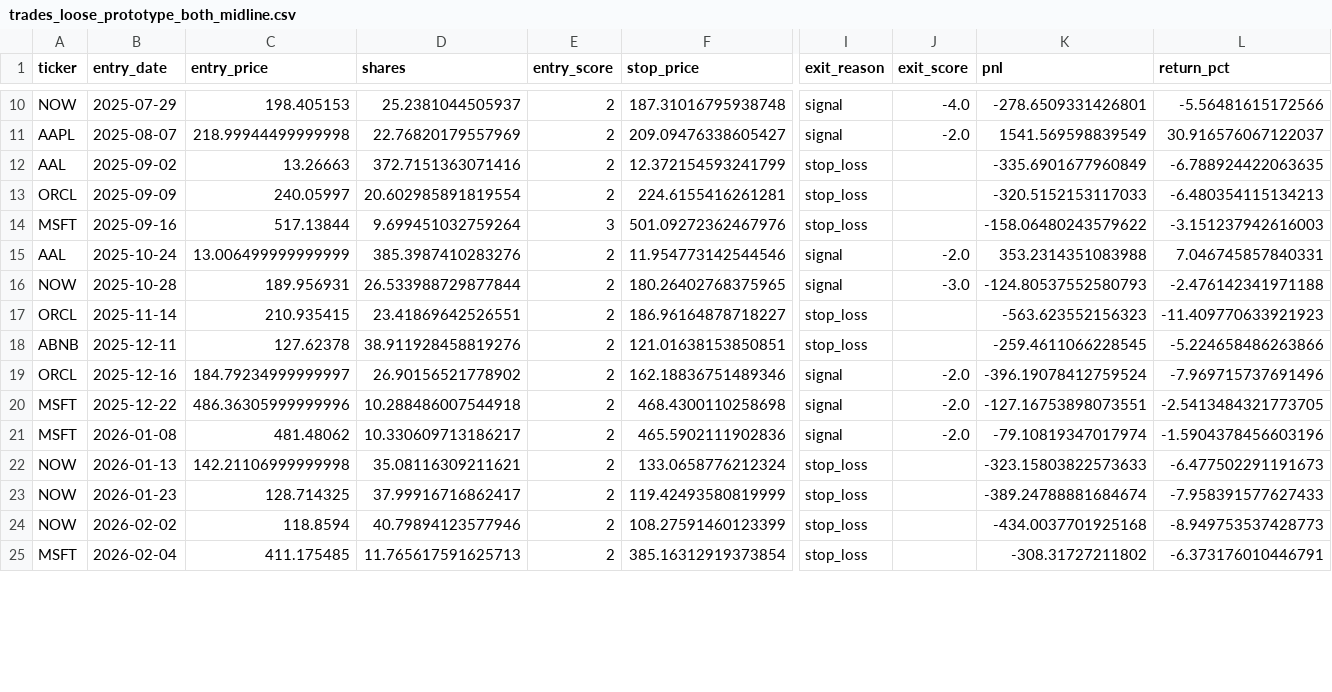
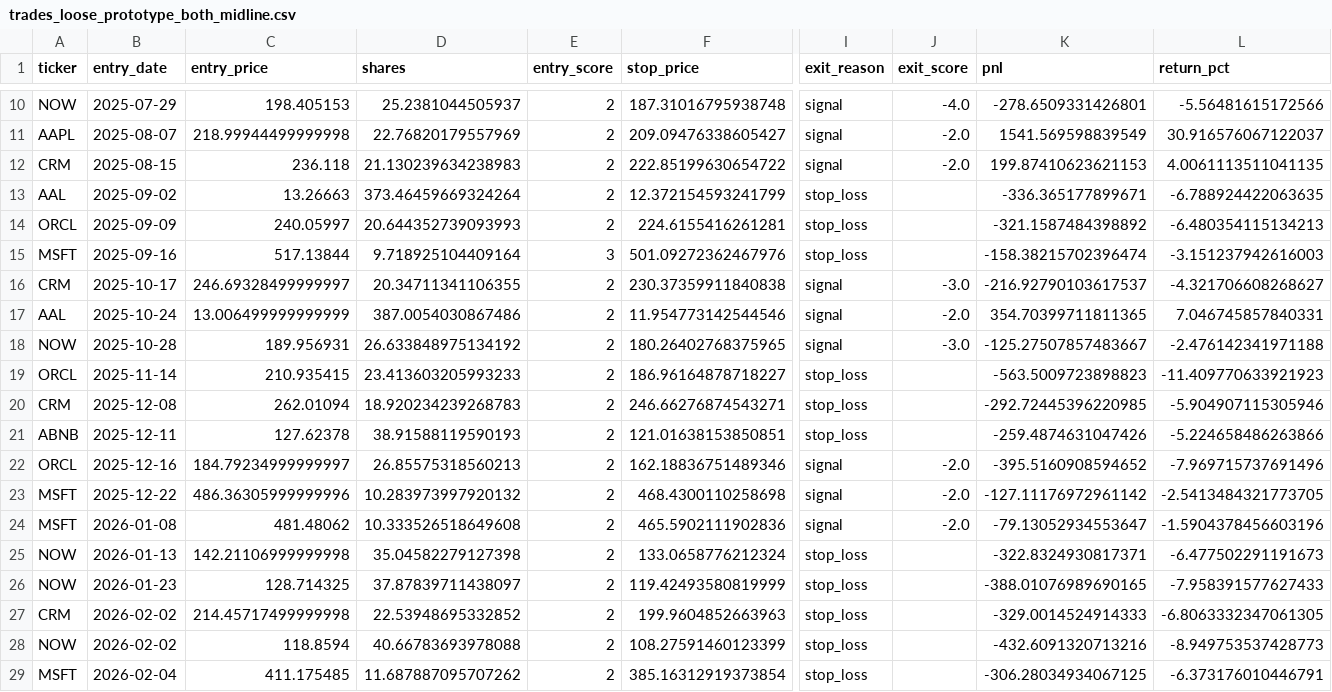
Before and after one commit to COF-CPE/ib, a CSV file: reports/trades_loose_prototype_both_midline.csv, drawn as a sheet; only a part is shown, gaps mark what is left out; addresses are those after the commit; rows hold the shown columns only; the diff covers the shown part only; the diff names each change by its address in the sheet, - before the commit and + after, or states it on an @@ line.

```diff
--- a/reports/trades_loose_prototype_both_midline.csv
+++ b/reports/trades_loose_prototype_both_midline.csv
+row 12: CRM | 2025-08-15 | 236.118 | 21.130239634238983 | 2 | 222.85199630654722 | signal | -2.0 | 199.87410623621153 | 4.0061113511041135
-D13 (shares): 372.7151363071416
+D13 (shares): 373.46459669324264
-K13 (pnl): -335.6901677960849
+K13 (pnl): -336.365177899671
-D14 (shares): 20.602985891819554
+D14 (shares): 20.644352739093993
-K14 (pnl): -320.5152153117033
+K14 (pnl): -321.1587484398892
-D15 (shares): 9.699451032759264
+D15 (shares): 9.718925104409164
-K15 (pnl): -158.06480243579622
+K15 (pnl): -158.38215702396474
+row 16: CRM | 2025-10-17 | 246.69328499999997 | 20.34711341106355 | 2 | 230.37359911840838 | signal | -3.0 | -216.92790103617537 | -4.321706608268627
-D17 (shares): 385.3987410283276
+D17 (shares): 387.0054030867486
-K17 (pnl): 353.2314351083988
+K17 (pnl): 354.70399711811365
-D18 (shares): 26.533988729877844
+D18 (shares): 26.633848975134192
-K18 (pnl): -124.80537552580793
+K18 (pnl): -125.27507857483667
-D19 (shares): 23.41869642526551
+D19 (shares): 23.413603205993233
-K19 (pnl): -563.623552156323
+K19 (pnl): -563.5009723898823
+row 20: CRM | 2025-12-08 | 262.01094 | 18.920234239268783 | 2 | 246.66276874543271 | stop_loss |  | -292.72445396220985 | -5.904907115305946
-D21 (shares): 38.911928458819276
+D21 (shares): 38.91588119590193
-K21 (pnl): -259.4611066228545
+K21 (pnl): -259.4874631047426
-D22 (shares): 26.90156521778902
+D22 (shares): 26.85575318560213
-K22 (pnl): -396.19078412759524
+K22 (pnl): -395.5160908594652
-D23 (shares): 10.288486007544918
+D23 (shares): 10.283973997920132
-K23 (pnl): -127.16753898073551
+K23 (pnl): -127.11176972961142
-D24 (shares): 10.330609713186217
+D24 (shares): 10.333526518649608
-K24 (pnl): -79.10819347017974
+K24 (pnl): -79.13052934553647
-D25 (shares): 35.08116309211621
+D25 (shares): 35.04582279127398
-K25 (pnl): -323.15803822573633
+K25 (pnl): -322.8324930817371
-D26 (shares): 37.99916716862417
+D26 (shares): 37.87839711438097
-K26 (pnl): -389.24788881684674
+K26 (pnl): -388.01076989690165
+row 27: CRM | 2026-02-02 | 214.45717499999998 | 22.53948695332852 | 2 | 199.9604852663963 | stop_loss |  | -329.0014524914333 | -6.8063332347061305
-D28 (shares): 40.79894123577946
+D28 (shares): 40.66783693978088
-K28 (pnl): -434.0037701925168
+K28 (pnl): -432.6091320713216
-D29 (shares): 11.765617591625713
+D29 (shares): 11.687887095707262
-K29 (pnl): -308.31727211802
+K29 (pnl): -306.28034934067125
```
Also changed, not shown: 4 added rows and 34 edited cells elsewhere in this file, reports/trades_loose_prototype_any_midline.csv, reports/trades_loose_prototype_any_zones.csv, 41 other files.
